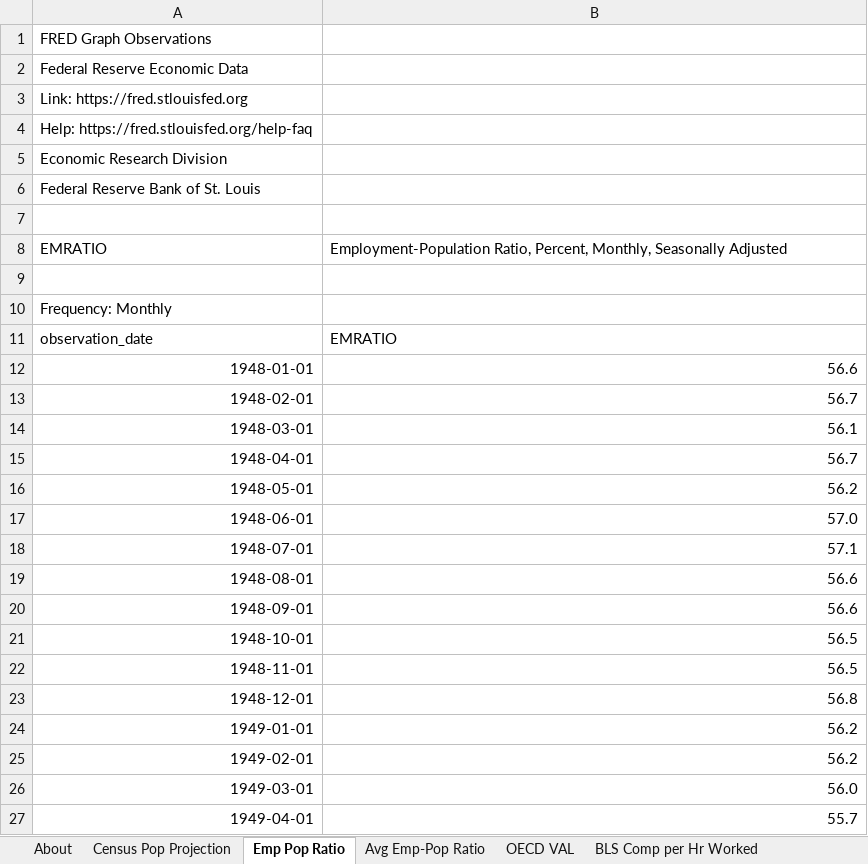
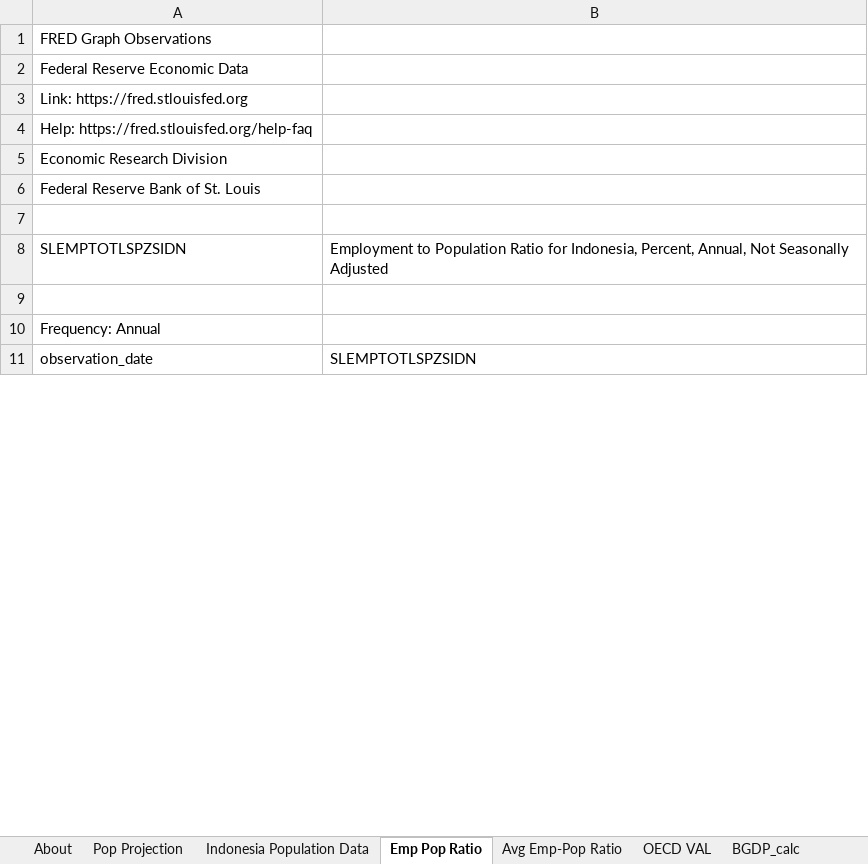
Before and after one commit to EnergyInnovation/eps-indonesia, an Excel workbook: InputData/io-model/BPEaCP/BAU Pop Employment and Compensation Projections.xlsx, sheet Emp Pop Ratio, drawn as a sheet; only a part is shown; values as stored, in another font and other column widths than the file's, no borders; removed rows and columns are numbered as before the commit, all else as after; the diff covers the shown part only; the diff names each change by its address in the sheet, - before the commit and + after, or states it on an @@ line.

```diff
--- a/InputData/io-model/BPEaCP/BAU Pop Employment and Compensation Projections.xlsx (sheet Emp Pop Ratio)
+++ b/InputData/io-model/BPEaCP/BAU Pop Employment and Compensation Projections.xlsx (sheet Emp Pop Ratio)
-sheet tab: Census Pop Projection
+sheet tab: Pop Projection
-sheet tab: BLS Comp per Hr Worked
+sheet tab: Indonesia Population Data
+sheet tab: BGDP_calc
-row 8: EMRATIO | Employment-Population Ratio, Percent, Monthly, Seasonally Adjusted
+row 8: SLEMPTOTLSPZSIDN | Employment to Population Ratio for Indonesia, Percent, Annual, Not Seasonally Adjusted
-A10: Frequency: Monthly
+A10: Frequency: Annual
-B11: EMRATIO
+B11: SLEMPTOTLSPZSIDN
-row 12: 1948-01-01 | 56.6
-row 13: 1948-02-01 | 56.7
-row 14: 1948-03-01 | 56.1
-row 15: 1948-04-01 | 56.7
-row 16: 1948-05-01 | 56.2
-row 17: 1948-06-01 | 57.0
-row 18: 1948-07-01 | 57.1
-row 19: 1948-08-01 | 56.6
-row 20: 1948-09-01 | 56.6
-row 21: 1948-10-01 | 56.5
-row 22: 1948-11-01 | 56.5
-row 23: 1948-12-01 | 56.8
-row 24: 1949-01-01 | 56.2
-row 25: 1949-02-01 | 56.2
-row 26: 1949-03-01 | 56.0
-row 27: 1949-04-01 | 55.7
```
Also changed, not shown: 824 removed rows and 30 edited cells elsewhere in this sheet, sheet Pop Projection, sheet EE Comp Projection, sheet OECD VAL, sheet BPEaCP-population, sheet BPEaCP-employeecomp, sheet BPEaCP-employedpop, 2 more sheets, hidden cells, charts or pictures, 3 other files.
